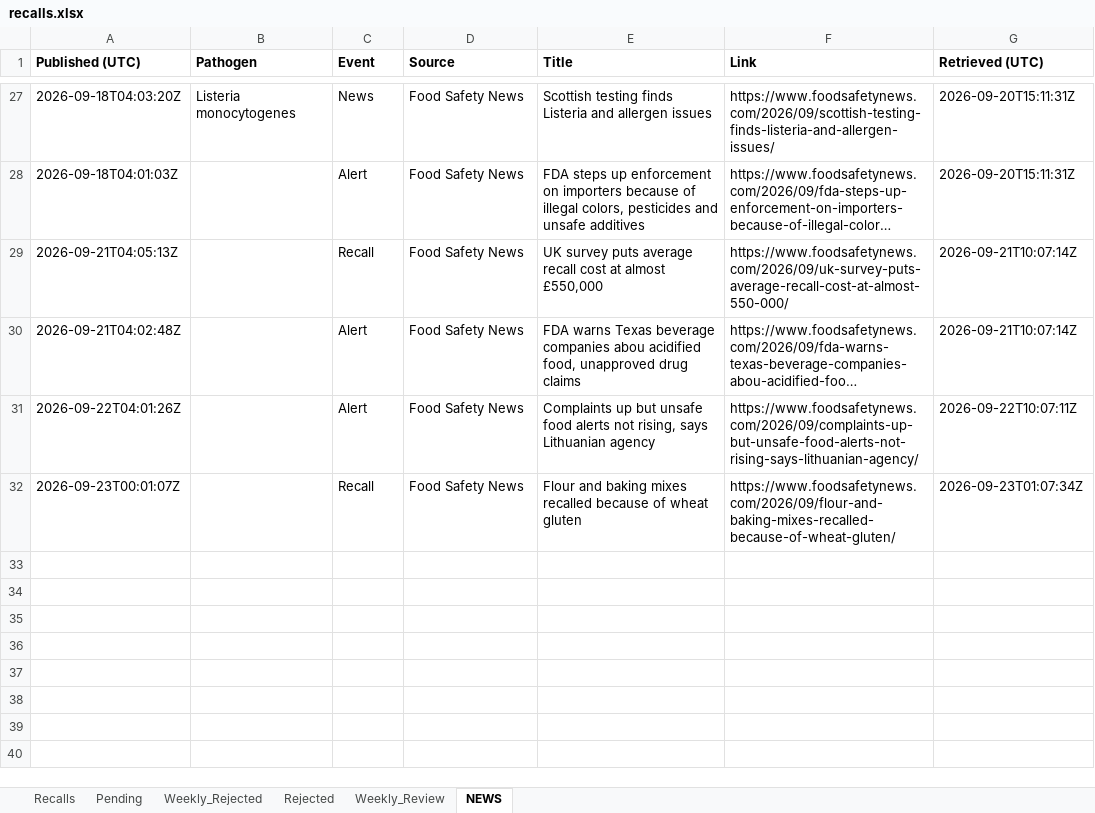
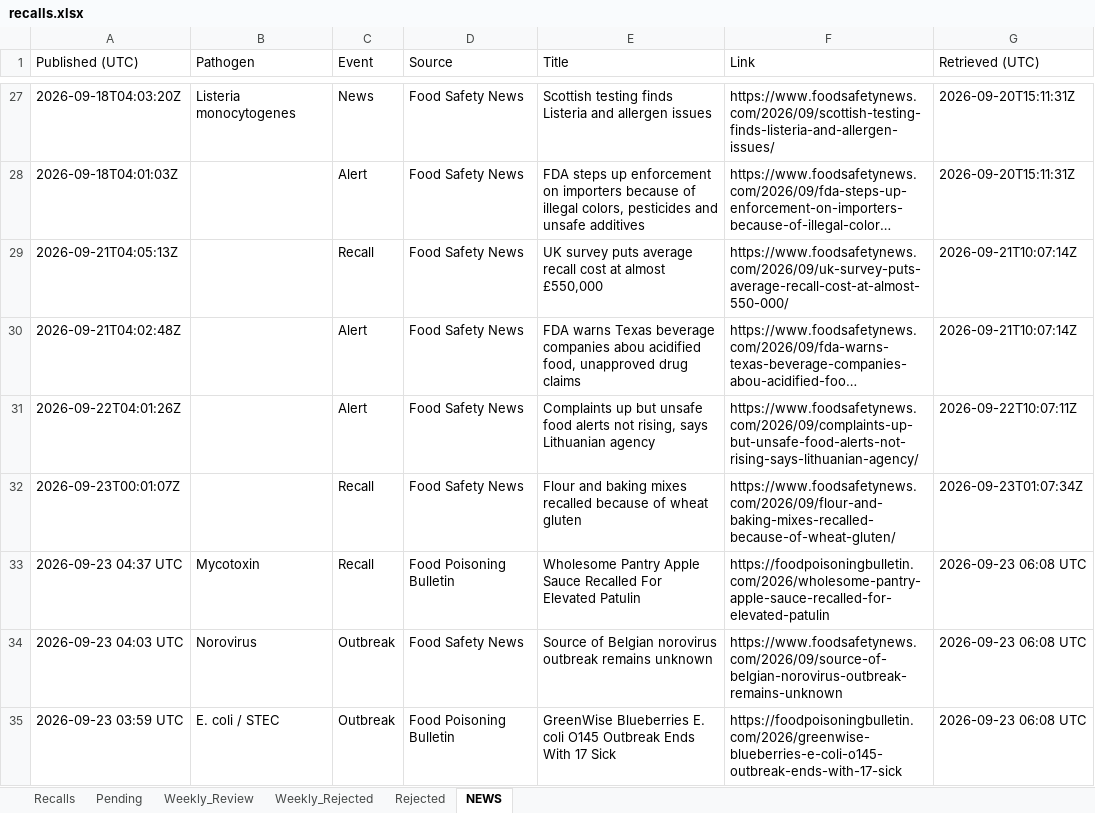
Before and after one commit to gstoforos/Food-Safety-Intelligence-System, an Excel workbook: docs/data/recalls.xlsx, sheet NEWS, drawn as a sheet; only a part is shown, gaps mark what is left out; long unchanged cells end in …; values as stored, in another font and other column widths than the file's, no borders; the diff names each change by its address in the sheet, - before the commit and + after, or states it on an @@ line.

```diff
--- a/docs/data/recalls.xlsx (sheet NEWS)
+++ b/docs/data/recalls.xlsx (sheet NEWS)
@@ sheet tab order changed: Recalls | Pending | Weekly_Review | Weekly_Rejected | Rejected | NEWS @@
-A1:G1 bold: on
+A1:G1 bold: off
+row 33: 2026-09-23 04:37 UTC | Mycotoxin | Recall | Food Poisoning Bulletin | Wholesome Pantry Apple Sauce Recalled For Elevated Patulin | https://foodpoisoningbulletin.com/2026/wholesome-pantry-apple-sauce-recalled-for-elevated-patulin | 2026-09-23 06:08 UTC
+row 34: 2026-09-23 04:03 UTC | Norovirus | Outbreak | Food Safety News | Source of Belgian norovirus outbreak remains unknown | https://www.foodsafetynews.com/2026/09/source-of-belgian-norovirus-outbreak-remains-unknown | 2026-09-23 06:08 UTC
+row 35: 2026-09-23 03:59 UTC | E. coli / STEC | Outbreak | Food Poisoning Bulletin | GreenWise Blueberries E. coli O145 Outbreak Ends With 17 Sick | https://foodpoisoningbulletin.com/2026/greenwise-blueberries-e-coli-o145-outbreak-ends-with-17-sick | 2026-09-23 06:08 UTC
```
Also changed, not shown: sheet Weekly_Rejected, sheet Pending, sheet Recalls.
